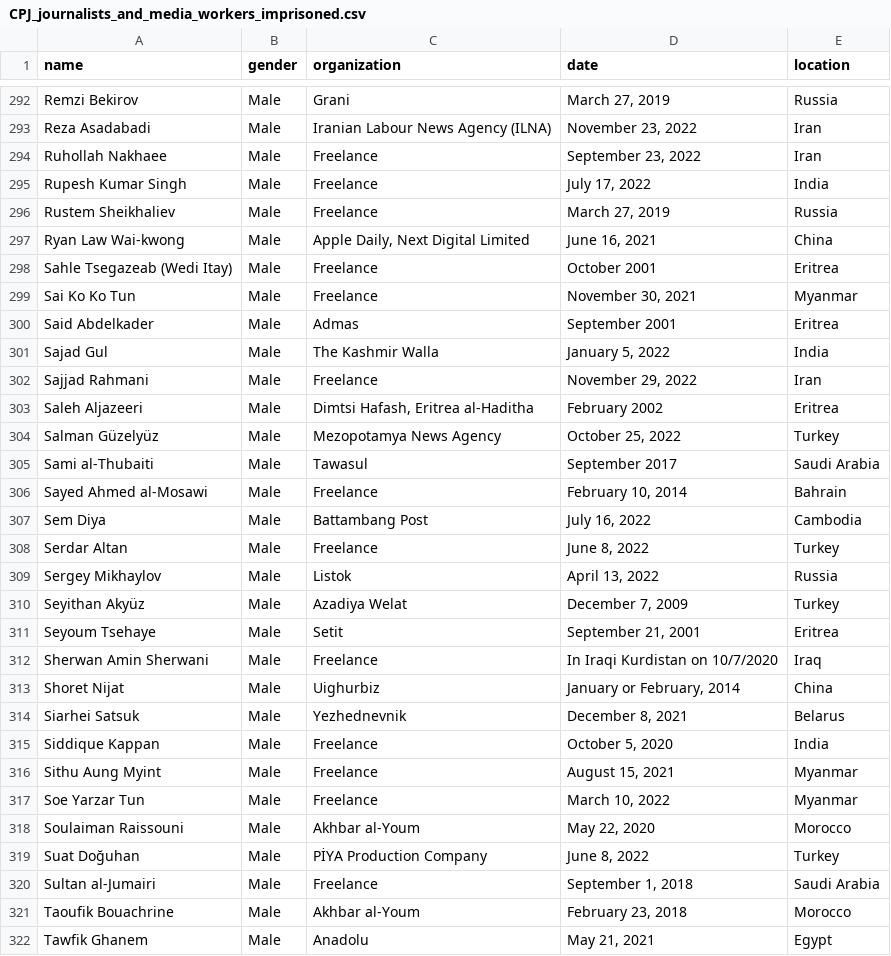
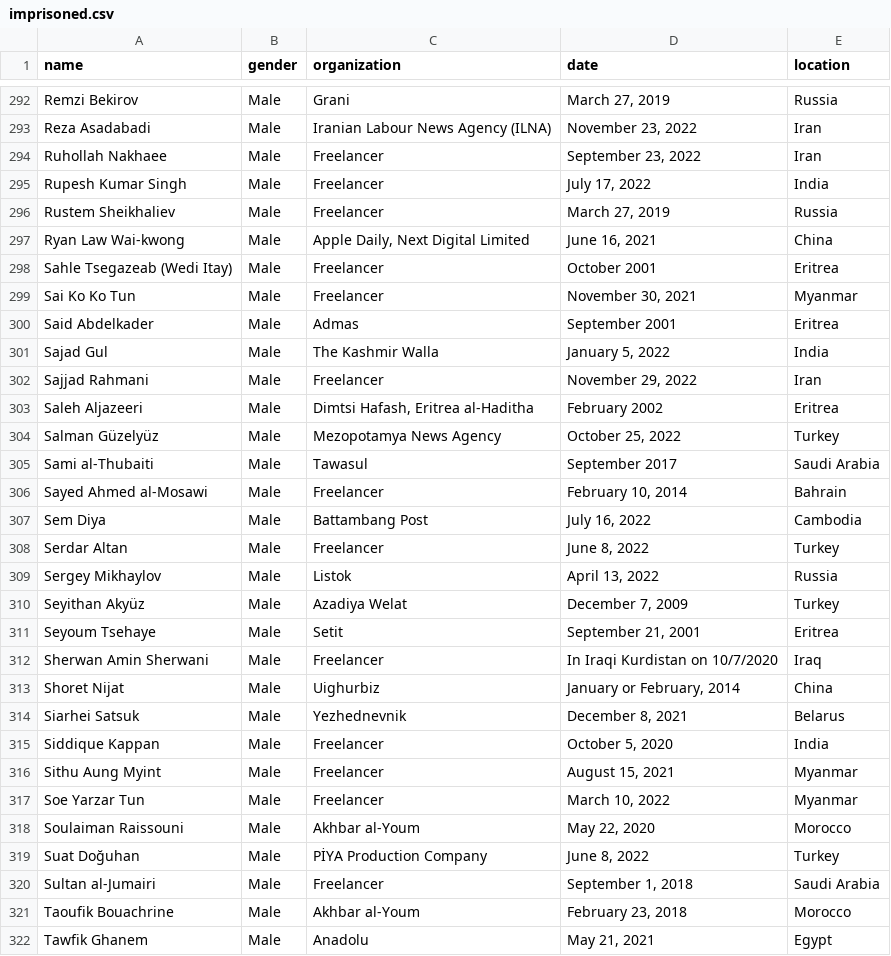
Before and after one commit to athanasiaspiliopoulou/athanasia-vagia, a CSV file: PROJECT/imprisoned.csv (was PROJECT/CPJ_journalists_and_media_workers_imprisoned.csv), drawn as a sheet; only a part is shown, gaps mark what is left out; the diff covers the shown part only.

```diff
--- a/PROJECT/CPJ_journalists_and_media_workers_imprisoned.csv
+++ b/PROJECT/imprisoned.csv
@@ -293,11 +293,11 @@ Remzi Bekirov,Male,Grani,"March 27, 2019",Russia
 Reza Asadabadi,Male,Iranian Labour News Agency (ILNA),"November 23, 2022",Iran
-Ruhollah Nakhaee,Male,Freelance,"September 23, 2022",Iran
-Rupesh Kumar Singh,Male,Freelance,"July 17, 2022",India
-Rustem Sheikhaliev,Male,Freelance,"March 27, 2019",Russia
+Ruhollah Nakhaee,Male,Freelancer,"September 23, 2022",Iran
+Rupesh Kumar Singh,Male,Freelancer,"July 17, 2022",India
+Rustem Sheikhaliev,Male,Freelancer,"March 27, 2019",Russia
 Ryan Law Wai-kwong,Male,"Apple Daily, Next Digital Limited","June 16, 2021",China
-Sahle Tsegazeab (Wedi Itay),Male,Freelance,October 2001,Eritrea
-Sai Ko Ko Tun,Male,Freelance,"November 30, 2021",Myanmar
+Sahle Tsegazeab (Wedi Itay),Male,Freelancer,October 2001,Eritrea
+Sai Ko Ko Tun,Male,Freelancer,"November 30, 2021",Myanmar
 Said Abdelkader,Male,Admas,September 2001,Eritrea
 Sajad Gul,Male,The Kashmir Walla,"January 5, 2022",India
-Sajjad Rahmani,Male,Freelance,"November 29, 2022",Iran
+Sajjad Rahmani,Male,Freelancer,"November 29, 2022",Iran
 Saleh Aljazeeri,Male,"Dimtsi Hafash, Eritrea al-Haditha",February 2002,Eritrea
@@ -305,5 +305,5 @@ Salman Güzelyüz,Male,Mezopotamya News Agency,"October 25, 2022",Turkey
 Sami al-Thubaiti,Male,Tawasul,September 2017,Saudi Arabia
-Sayed Ahmed al-Mosawi,Male,Freelance,"February 10, 2014",Bahrain
+Sayed Ahmed al-Mosawi,Male,Freelancer,"February 10, 2014",Bahrain
 Sem Diya,Male,Battambang Post,"July 16, 2022",Cambodia
-Serdar Altan,Male,Freelance,"June 8, 2022",Turkey
+Serdar Altan,Male,Freelancer,"June 8, 2022",Turkey
 Sergey Mikhaylov,Male,Listok,"April 13, 2022",Russia
@@ -311,11 +311,11 @@ Seyithan Akyüz,Male,Azadiya Welat,"December 7, 2009",Turkey
 Seyoum Tsehaye,Male,Setit,"September 21, 2001",Eritrea
-Sherwan Amin Sherwani,Male,Freelance,In Iraqi Kurdistan on 10/7/2020,Iraq
+Sherwan Amin Sherwani,Male,Freelancer,In Iraqi Kurdistan on 10/7/2020,Iraq
 Shoret Nijat,Male,Uighurbiz,"January or February, 2014",China
 Siarhei Satsuk,Male,Yezhednevnik,"December 8, 2021",Belarus
-Siddique Kappan,Male,Freelance,"October 5, 2020",India
-Sithu Aung Myint,Male,Freelance,"August 15, 2021",Myanmar
-Soe Yarzar Tun,Male,Freelance,"March 10, 2022",Myanmar
+Siddique Kappan,Male,Freelancer,"October 5, 2020",India
+Sithu Aung Myint,Male,Freelancer,"August 15, 2021",Myanmar
+Soe Yarzar Tun,Male,Freelancer,"March 10, 2022",Myanmar
 Soulaiman Raissouni,Male,Akhbar al-Youm,"May 22, 2020",Morocco
 Suat Doğuhan,Male,PİYA Production Company,"June 8, 2022",Turkey
-Sultan al-Jumairi,Male,Freelance,"September 1, 2018",Saudi Arabia
+Sultan al-Jumairi,Male,Freelancer,"September 1, 2018",Saudi Arabia
 Taoufik Bouachrine,Male,Akhbar al-Youm,"February 23, 2018",Morocco
```
Also changed, not shown: 160 edited cells elsewhere in this file, PROJECT/j_killed.csv, 7 other files.
